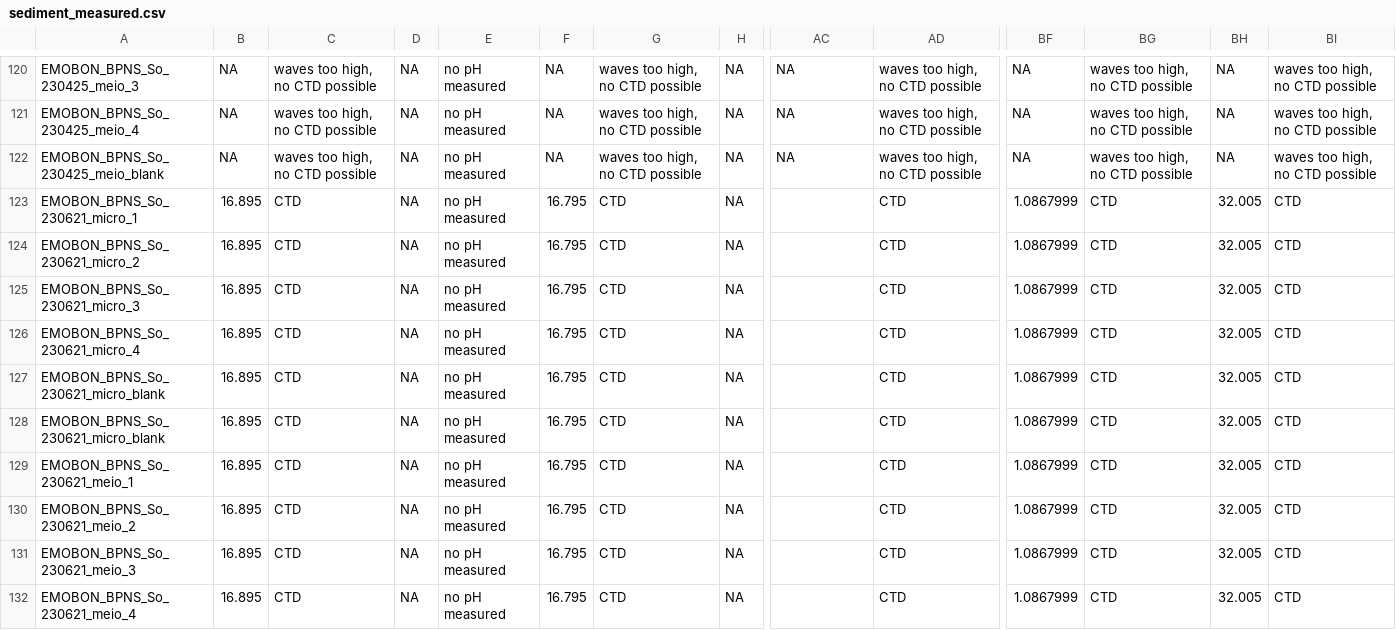
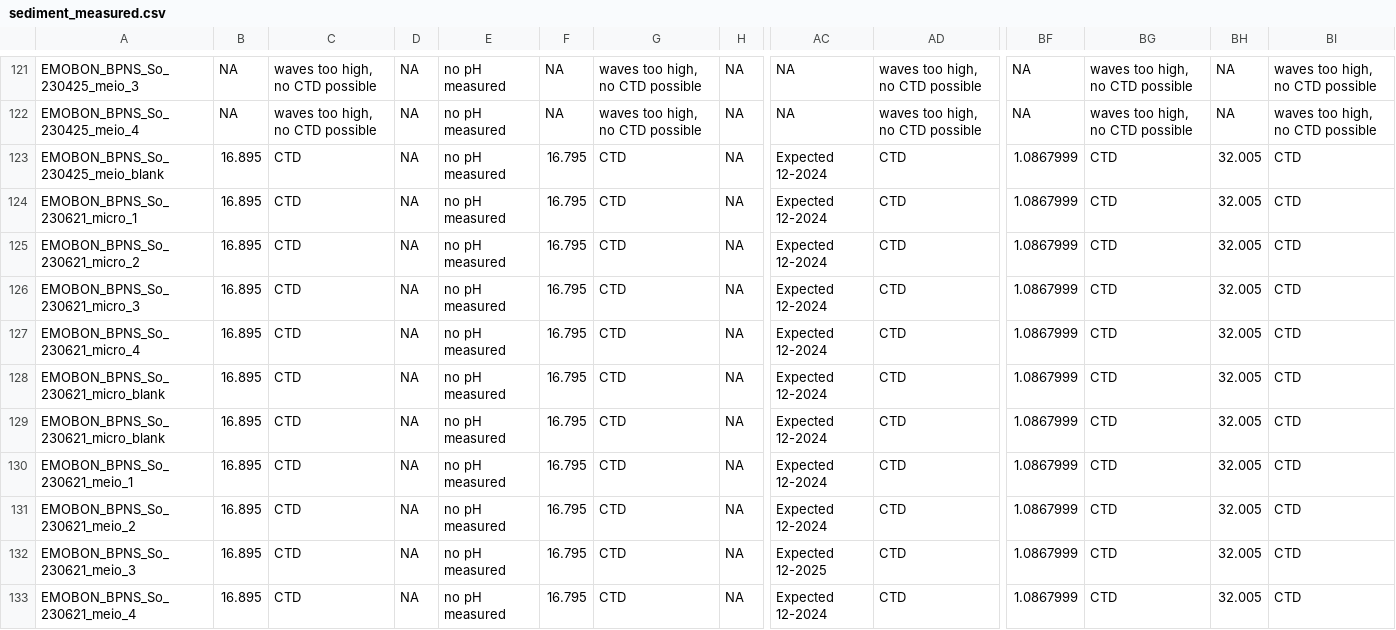
Before and after one commit to emo-bon/observatory-bpns-crate, a CSV file: logsheets/raw/sediment_measured.csv, drawn as a sheet; only a part is shown, gaps mark what is left out; addresses are those after the commit; the diff covers the shown part only; the diff names each change by its address in the sheet, - before the commit and + after, or states it on an @@ line.

```diff
--- a/logsheets/raw/sediment_measured.csv
+++ b/logsheets/raw/sediment_measured.csv
-B123: NA
+B123: 16.895
-C123: waves too high, no CTD possible
+C123: CTD
-F123: NA
+F123: 16.795
-G123: waves too high, no CTD possible
+G123: CTD
-AC123: NA
+AC123: Expected 12-2024
-AD123: waves too high, no CTD possible
+AD123: CTD
-BF123: NA
+BF123: 1.0867999
-BG123: waves too high, no CTD possible
+BG123: CTD
-BH123: NA
+BH123: 32.005
-BI123: waves too high, no CTD possible
+BI123: CTD
-AC124:AC131: (empty)
+AC124:AC131: Expected 12-2024
-AC132: (empty)
+AC132: Expected 12-2025
-AC133: (empty)
+AC133: Expected 12-2024
```
Also changed, not shown: 6 added rows and 41 edited cells elsewhere in this file, logsheets/raw/sediment_sampling.csv, 2 other files.
